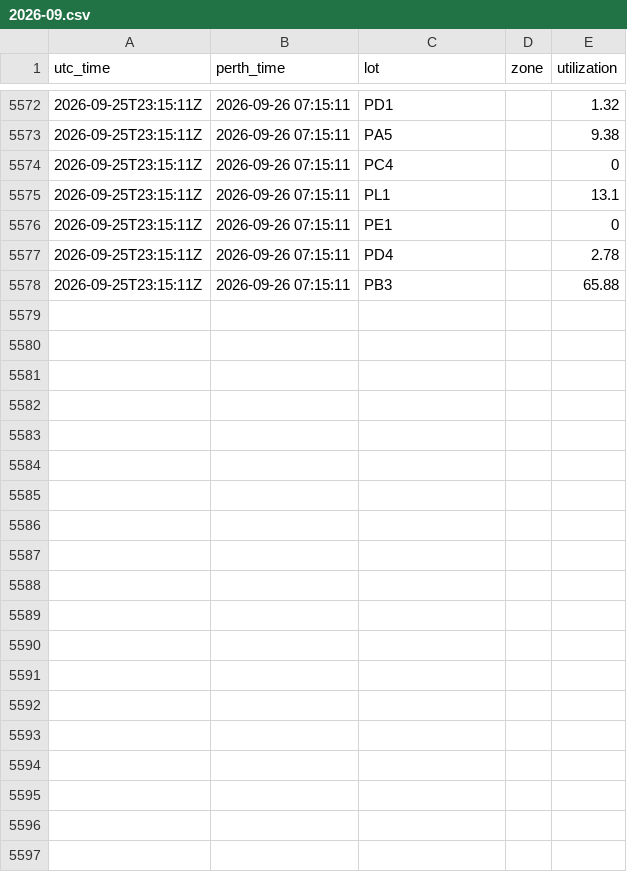
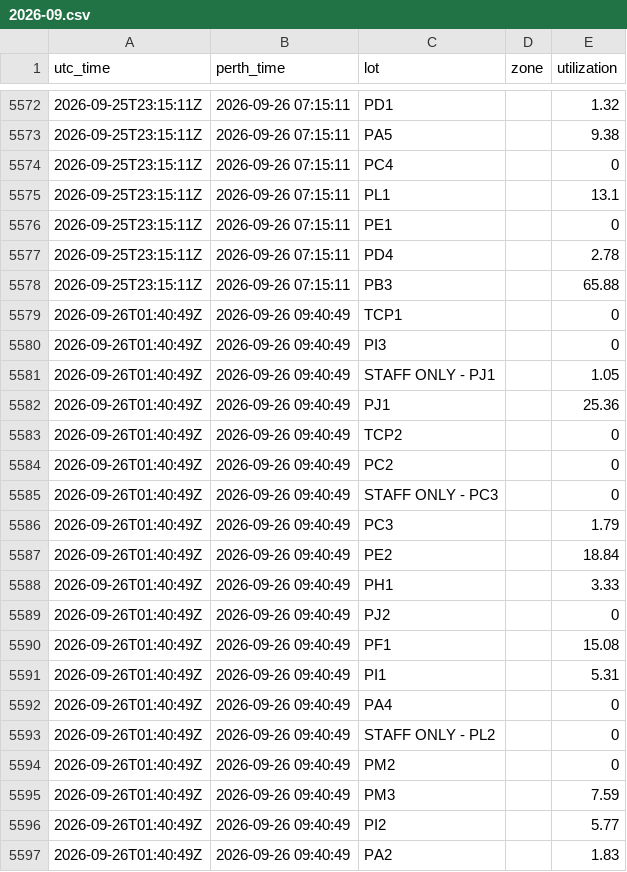
Before and after one commit to MichaelOvens/curtin-parking-data, a CSV file: data/2026-09.csv, drawn as a sheet; only a part is shown, gaps mark what is left out; the diff covers the shown part only.

```diff
--- a/data/2026-09.csv
+++ b/data/2026-09.csv
@@ -5578 +5578,20 @@ utc_time,perth_time,lot,zone,utilization
 2026-09-25T23:15:11Z,2026-09-26 07:15:11,PB3,,65.88
+2026-09-26T01:40:49Z,2026-09-26 09:40:49,TCP1,,0
+2026-09-26T01:40:49Z,2026-09-26 09:40:49,PI3,,0
+2026-09-26T01:40:49Z,2026-09-26 09:40:49,STAFF ONLY - PJ1,,1.05
+2026-09-26T01:40:49Z,2026-09-26 09:40:49,PJ1,,25.36
+2026-09-26T01:40:49Z,2026-09-26 09:40:49,TCP2,,0
+2026-09-26T01:40:49Z,2026-09-26 09:40:49,PC2,,0
+2026-09-26T01:40:49Z,2026-09-26 09:40:49,STAFF ONLY - PC3,,0
+2026-09-26T01:40:49Z,2026-09-26 09:40:49,PC3,,1.79
+2026-09-26T01:40:49Z,2026-09-26 09:40:49,PE2,,18.84
+2026-09-26T01:40:49Z,2026-09-26 09:40:49,PH1,,3.33
+2026-09-26T01:40:49Z,2026-09-26 09:40:49,PJ2,,0
+2026-09-26T01:40:49Z,2026-09-26 09:40:49,PF1,,15.08
+2026-09-26T01:40:49Z,2026-09-26 09:40:49,PI1,,5.31
+2026-09-26T01:40:49Z,2026-09-26 09:40:49,PA4,,0
+2026-09-26T01:40:49Z,2026-09-26 09:40:49,STAFF ONLY - PL2,,0
+2026-09-26T01:40:49Z,2026-09-26 09:40:49,PM2,,0
+2026-09-26T01:40:49Z,2026-09-26 09:40:49,PM3,,7.59
+2026-09-26T01:40:49Z,2026-09-26 09:40:49,PI2,,5.77
+2026-09-26T01:40:49Z,2026-09-26 09:40:49,PA2,,1.83
```
Also changed, not shown: 14 added rows elsewhere in this file.
